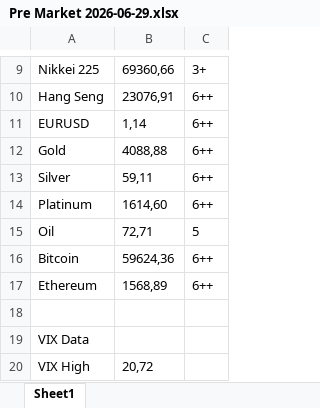
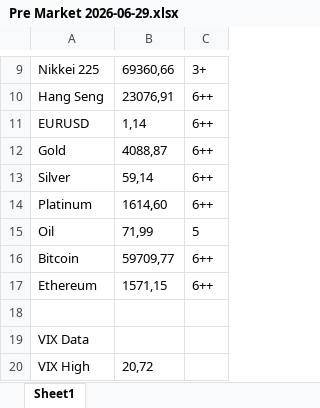
Before and after one commit to DanielHirsch77/DanielHirsch77.github.io, an Excel workbook: market-prep/Pre Market 2026-06-29.xlsx, sheet Sheet1, drawn as a sheet; only a part is shown, gaps mark what is left out; values as stored, in another font and other column widths than the file's, no borders; the diff names each change by its address in the sheet, - before the commit and + after, or states it on an @@ line.

Commit message:
Pre Market Mon 2026-06-29

```diff
--- a/market-prep/Pre Market 2026-06-29.xlsx (sheet Sheet1)
+++ b/market-prep/Pre Market 2026-06-29.xlsx (sheet Sheet1)
-B12: 4088,88
+B12: 4088,87
-B13: 59,11
+B13: 59,14
-B15: 72,71
+B15: 71,99
-B16: 59624,36
+B16: 59709,77
-B17: 1568,89
+B17: 1571,15
```
Also changed, not shown: 1 other file.
